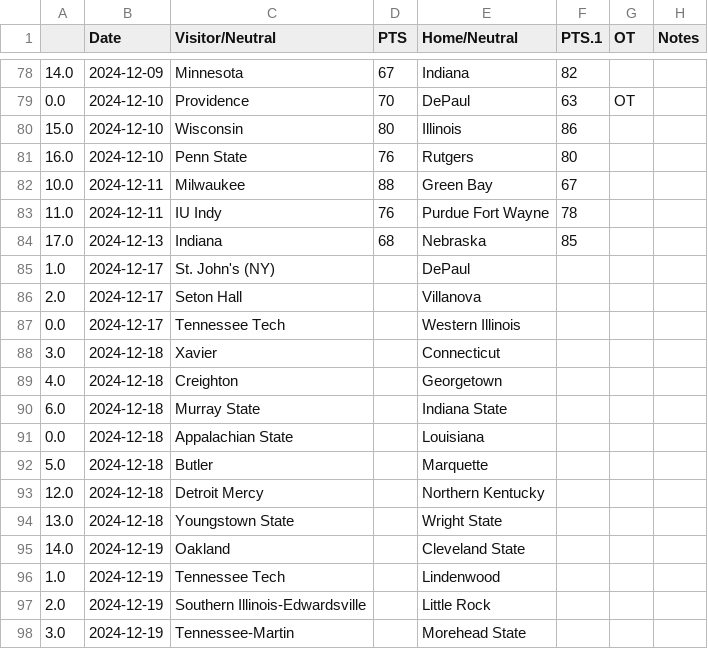
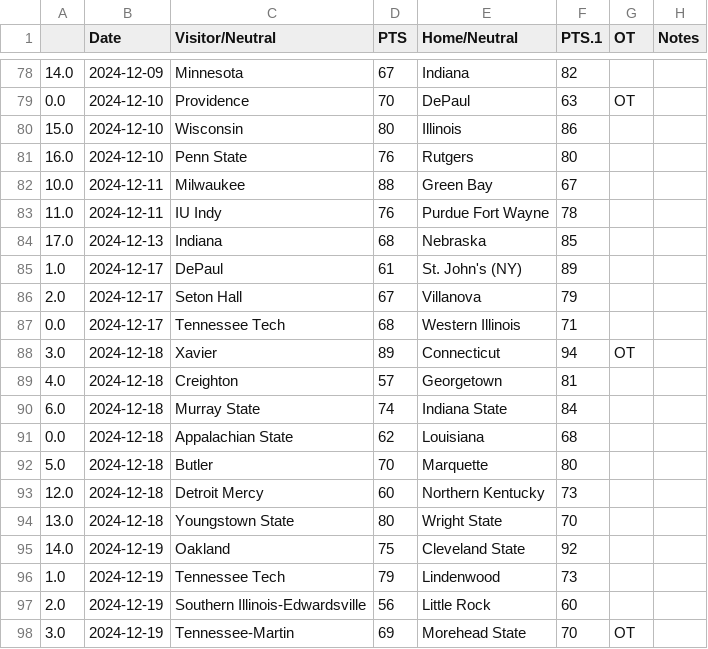
Before and after one commit to trevorscholz1/Portfolio, a CSV file: daily_lockz/models/ncaab_schedule.csv, drawn as a sheet; only a part is shown, gaps mark what is left out; the diff covers the shown part only.

```diff
--- a/daily_lockz/models/ncaab_schedule.csv
+++ b/daily_lockz/models/ncaab_schedule.csv
@@ -84,15 +84,15 @@
 17.0,2024-12-13,Indiana,68,Nebraska,85,,
-1.0,2024-12-17,St. John's (NY),,DePaul,,,
-2.0,2024-12-17,Seton Hall,,Villanova,,,
-0.0,2024-12-17,Tennessee Tech,,Western Illinois,,,
-3.0,2024-12-18,Xavier,,Connecticut,,,
-4.0,2024-12-18,Creighton,,Georgetown,,,
-6.0,2024-12-18,Murray State,,Indiana State,,,
-0.0,2024-12-18,Appalachian State,,Louisiana,,,
-5.0,2024-12-18,Butler,,Marquette,,,
-12.0,2024-12-18,Detroit Mercy,,Northern Kentucky,,,
-13.0,2024-12-18,Youngstown State,,Wright State,,,
-14.0,2024-12-19,Oakland,,Cleveland State,,,
-1.0,2024-12-19,Tennessee Tech,,Lindenwood,,,
-2.0,2024-12-19,Southern Illinois-Edwardsville,,Little Rock,,,
-3.0,2024-12-19,Tennessee-Martin,,Morehead State,,,
+1.0,2024-12-17,DePaul,61,St. John's (NY),89,,
+2.0,2024-12-17,Seton Hall,67,Villanova,79,,
+0.0,2024-12-17,Tennessee Tech,68,Western Illinois,71,,
+3.0,2024-12-18,Xavier,89,Connecticut,94,OT,
+4.0,2024-12-18,Creighton,57,Georgetown,81,,
+6.0,2024-12-18,Murray State,74,Indiana State,84,,
+0.0,2024-12-18,Appalachian State,62,Louisiana,68,,
+5.0,2024-12-18,Butler,70,Marquette,80,,
+12.0,2024-12-18,Detroit Mercy,60,Northern Kentucky,73,,
+13.0,2024-12-18,Youngstown State,80,Wright State,70,,
+14.0,2024-12-19,Oakland,75,Cleveland State,92,,
+1.0,2024-12-19,Tennessee Tech,79,Lindenwood,73,,
+2.0,2024-12-19,Southern Illinois-Edwardsville,56,Little Rock,60,,
+3.0,2024-12-19,Tennessee-Martin,69,Morehead State,70,OT,
```
Also changed, not shown: 6 added rows, 6 removed rows and 20 edited cells elsewhere in this file, 9 other files.
